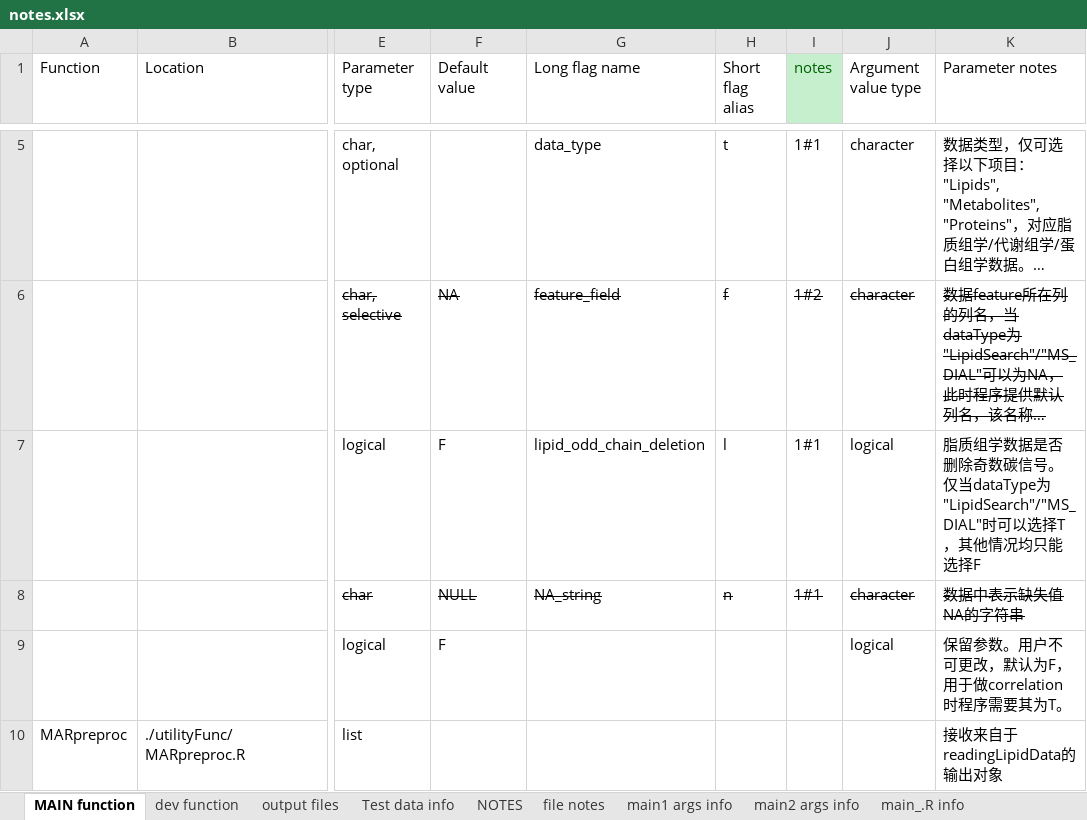
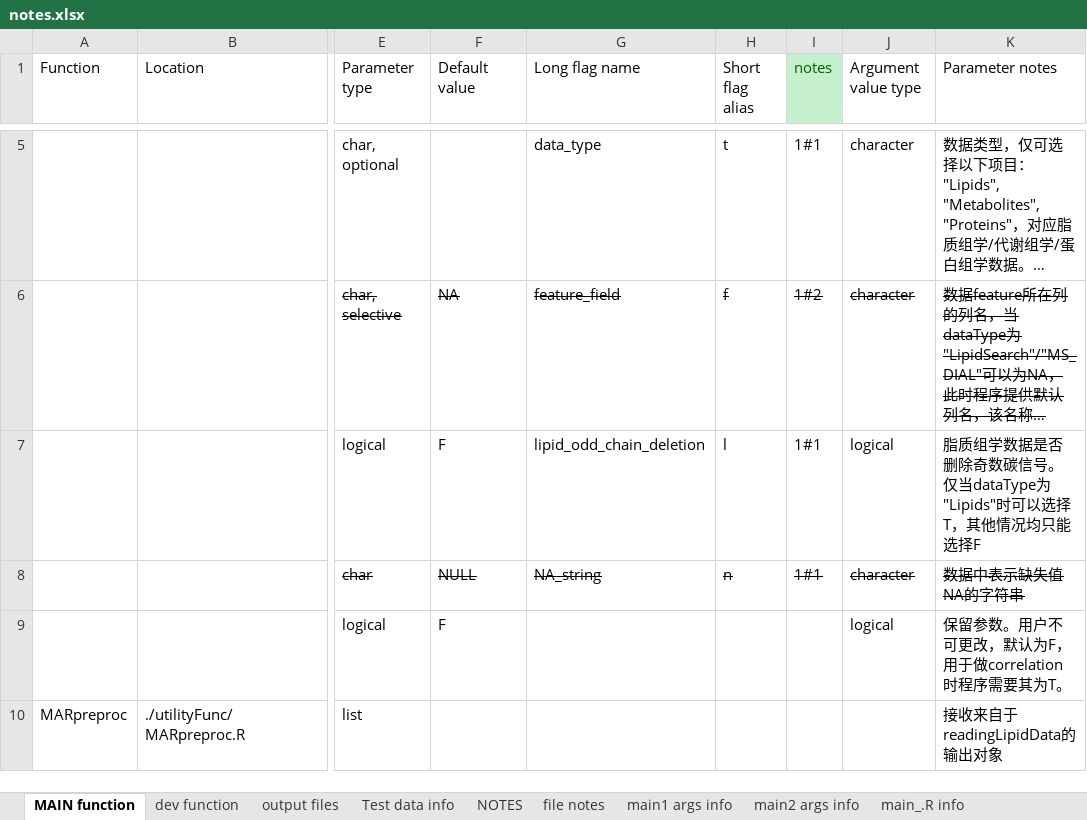
Before and after one commit to xlhd19980327/lipidIntegratedAnalysis, an Excel workbook: dev/notes.xlsx, sheet MAIN function, drawn as a sheet; only a part is shown, gaps mark what is left out; long unchanged cells end in …; values as stored, in another font and other column widths than the file's, no borders; the diff names each change by its address in the sheet, - before the commit and + after, or states it on an @@ line.

```diff
--- a/dev/notes.xlsx (sheet MAIN function)
+++ b/dev/notes.xlsx (sheet MAIN function)
-K7 (Parameter notes): …仅当dataType为"LipidSearch"/"MS_DIAL"时可以选…
+K7 (Parameter notes): …仅当dataType为"Lipids"时可以选…
```
Also changed, not shown: sheet dev function, sheet file notes, 18 other files.
